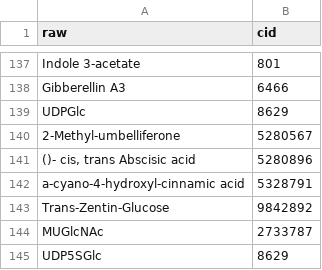
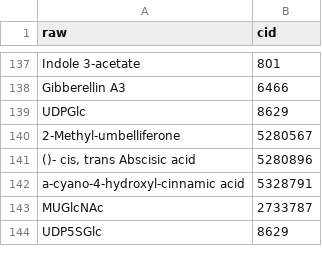
Before and after one commit to degnbol/GASP, a TSV file: data/reactions/rawAcceptor2cid.tsv, drawn as a sheet; only a part is shown, gaps mark what is left out; the diff names each change by its address in the sheet, - before the commit and + after, or states it on an @@ line.

```diff
--- a/data/reactions/rawAcceptor2cid.tsv
+++ b/data/reactions/rawAcceptor2cid.tsv
-row 143: Trans-Zentin-Glucose | 9842892
```
Also changed, not shown: data/reactions/rawAcceptor_cid_title.tsv.
